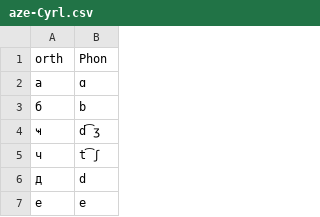
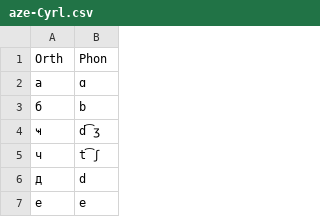
Before and after one commit to dmort27/epitran, a CSV file: epitran/data/map/aze-Cyrl.csv, drawn as a sheet; only a part is shown.

Commit message:
fixed CSV headers for aze-Cyrl and orm-Latn

```diff
--- a/epitran/data/map/aze-Cyrl.csv
+++ b/epitran/data/map/aze-Cyrl.csv
@@ -1,2 +1,2 @@
-orth,Phon
+Orth,Phon
 а,ɑ
```
Also changed, not shown: epitran/data/map/orm-Latn.csv.
